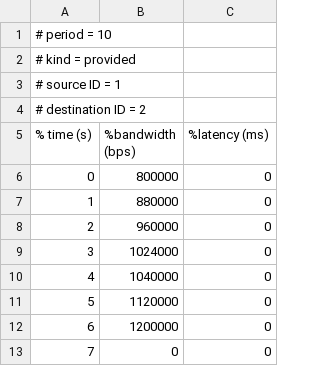
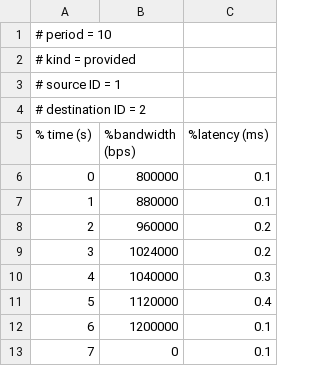
Before and after one commit to finger563/cbsat, a CSV file: src/analysis/v2.0/profiles/provided.csv, drawn as a sheet.

Commit message:
Updated code and docs for working routed analysis.  need to formalize and figure out delay and then it will be complete.

```diff
--- a/src/analysis/v2.0/profiles/provided.csv
+++ b/src/analysis/v2.0/profiles/provided.csv
@@ -5,9 +5,9 @@
 % time (s), %bandwidth (bps), %latency (ms)
-0,800000,0
-1,880000,0
-2,960000,0
-3,1024000,0
-4,1040000,0
-5,1120000,0
-6,1200000,0
-7,0,0
+0,800000,0.1
+1,880000,0.1
+2,960000,0.2
+3,1024000,0.2
+4,1040000,0.3
+5,1120000,0.4
+6,1200000,0.1
+7,0,0.1
```
Also changed, not shown: 8 other files.
